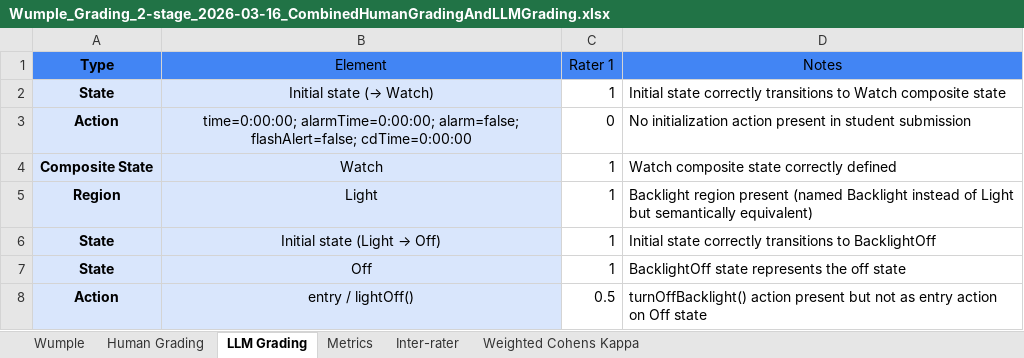
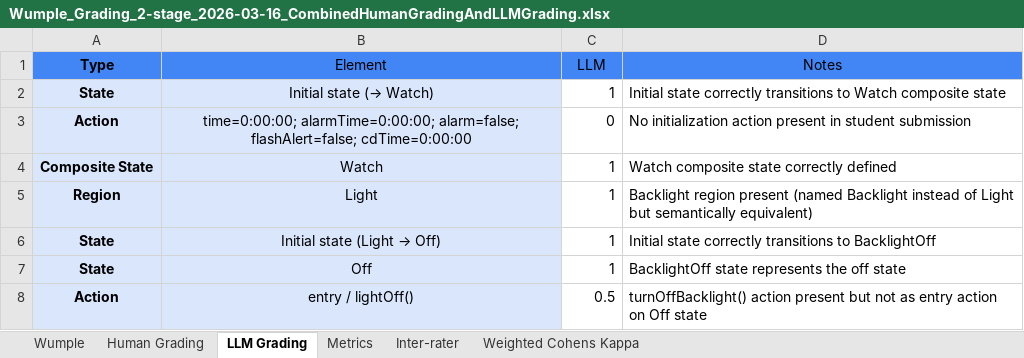
Before and after one commit to ma-nadeau/llm-automated-state-machine-generation-assessment, an Excel workbook: Wumple/Grading/2 stage/2026-03-16/Wumple_Grading_2-stage_2026-03-16_CombinedHumanGradingAndLLMGrading.xlsx, sheet LLM Grading, drawn as a sheet; only a part is shown; values as stored, in another font and other column widths than the file's, no borders; charts and pictures and table styles not drawn; the diff names each change by its address in the sheet, - before the commit and + after, or states it on an @@ line.

Commit message:
Add .gitignore and update grading files for various projects
- Added .gitignore to exclude .DS_Store files.
- Updated grading files for the following projects:
  - Automatic Bread Maker (1 stage and 2 stage)
  - Digital Chess Clock (1 stage and 2 stage)
  - Dishwasher (1 stage)
  - Printer (1 stage and 2 stage)
  - Spa Manager (2 stage)
  - Thermomix TM6 (1 stage and 2 stage)
  - Train Automation System (1 stage and 2 stage)
  - Wumple (2 stage)

```diff
--- a/Wumple/Grading/2 stage/2026-03-16/Wumple_Grading_2-stage_2026-03-16_CombinedHumanGradingAndLLMGrading.xlsx (sheet LLM Grading)
+++ b/Wumple/Grading/2 stage/2026-03-16/Wumple_Grading_2-stage_2026-03-16_CombinedHumanGradingAndLLMGrading.xlsx (sheet LLM Grading)
-C1: Rater 1
+C1: LLM
```
Also changed, not shown: sheet Metrics, sheet Inter-rater, sheet Weighted Cohens Kappa, sheet Human Grading, charts or pictures, Digital Chess Clock/Grading/2 stage/2026-03-04/Digital-Chess-Clock_Grading_2-stage_2026-03-04_HumanGrading.xlsx, Thermomix TM6/Grading/1 stage/2026-02-28/Thermomix-TM6_Grading_1-stage_2026-02-28_HumanGrading.xlsx, 19 other files.
